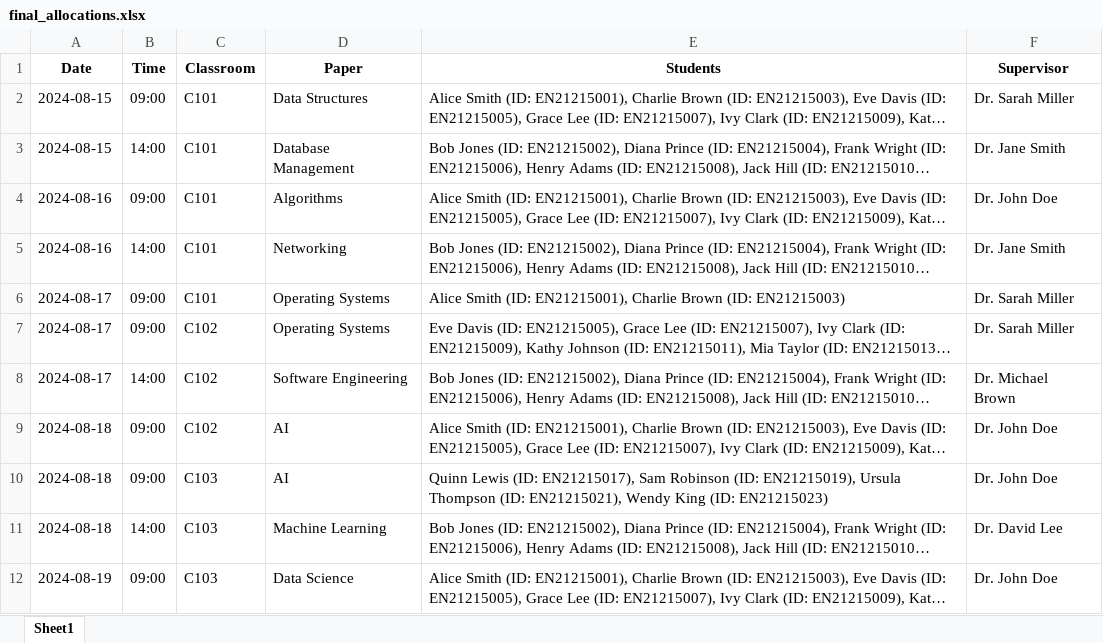
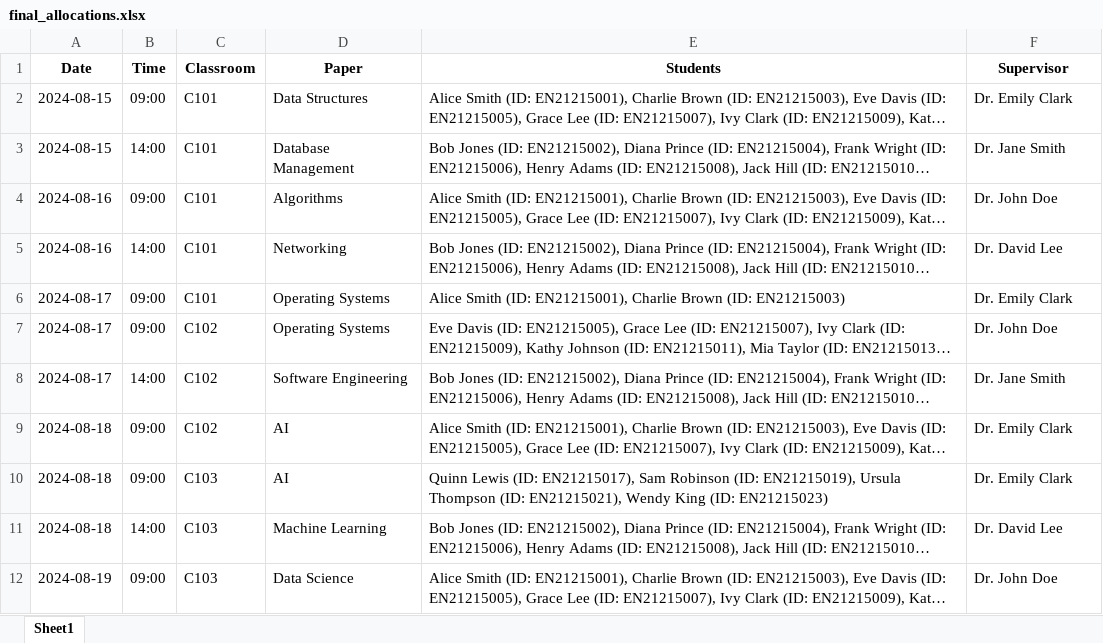
Before and after one commit to Shivendraa10/allocraft, an Excel workbook: processed_data/final_allocations.xlsx, sheet Sheet1, drawn as a sheet; only a part is shown; long unchanged cells end in …; values as stored, in another font and other column widths than the file's, no borders; the diff names each change by its address in the sheet, - before the commit and + after, or states it on an @@ line.

```diff
--- a/processed_data/final_allocations.xlsx (sheet Sheet1)
+++ b/processed_data/final_allocations.xlsx (sheet Sheet1)
-F2 (Supervisor): Dr. Sarah Miller
+F2 (Supervisor): Dr. Emily Clark
-F5 (Supervisor): Dr. Jane Smith
+F5 (Supervisor): Dr. David Lee
-F6 (Supervisor): Dr. Sarah Miller
+F6 (Supervisor): Dr. Emily Clark
-F7 (Supervisor): Dr. Sarah Miller
+F7 (Supervisor): Dr. John Doe
-F8 (Supervisor): Dr. Michael Brown
+F8 (Supervisor): Dr. Jane Smith
-F9:F10 (Supervisor): Dr. John Doe
+F9:F10 (Supervisor): Dr. Emily Clark
```
Also changed, not shown: 5 other files.
